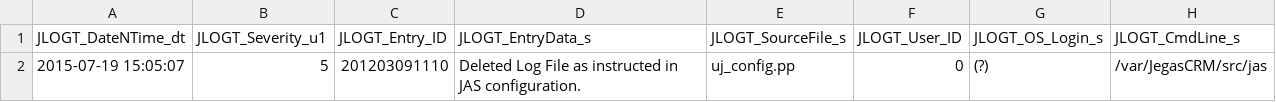
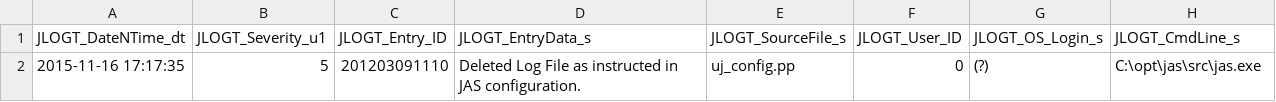
Before and after one commit to jasonpsage/JAS, a CSV file: log/jegaslog.csv, drawn as a sheet.

```diff
--- a/log/jegaslog.csv
+++ b/log/jegaslog.csv
@@ -1,2 +1,2 @@
 "JLOGT_DateNTime_dt","JLOGT_Severity_u1","JLOGT_Entry_ID","JLOGT_EntryData_s","JLOGT_SourceFile_s","JLOGT_User_ID","JLOGT_OS_Login_s","JLOGT_CmdLine_s"
-2015-07-19 15:05:07,5,201203091110,"Deleted Log File as instructed in JAS configuration.","uj_config.pp",0,"(?)","/var/JegasCRM/src/jas"
+2015-11-16 17:17:35,5,201203091110,"Deleted Log File as instructed in JAS configuration.","uj_config.pp",0,"(?)","C:\opt\jas\src\jas.exe"
```
Also changed, not shown: 26 other files.
